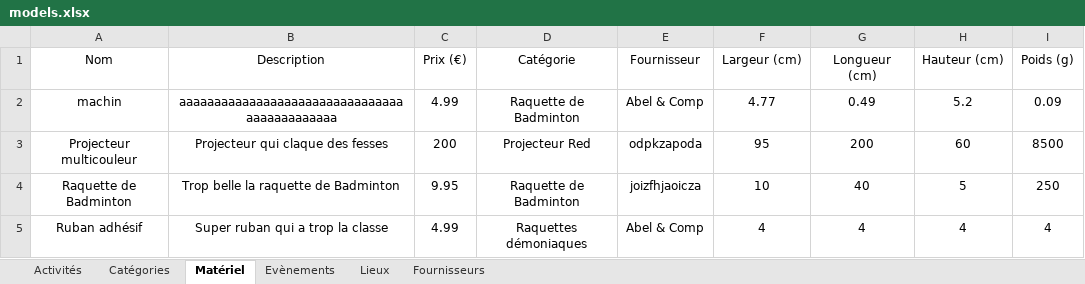
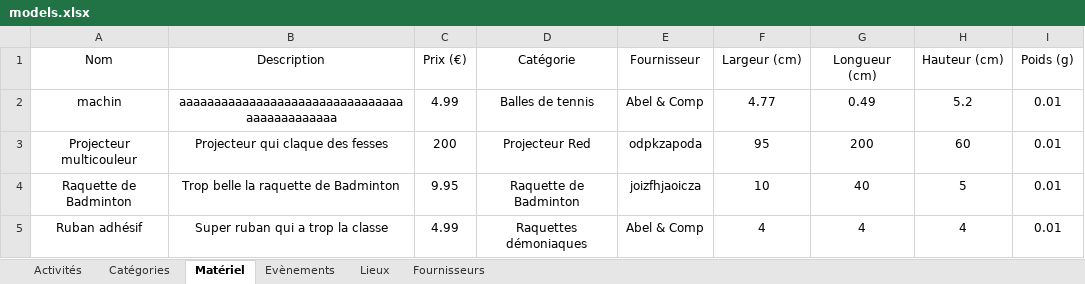
Before and after one commit to CyrielBastin/blacklights, an Excel workbook: import_models/models.xlsx, sheet Matériel, drawn as a sheet; values as stored, in another font and other column widths than the file's, no borders; the diff names each change by its address in the sheet, - before the commit and + after, or states it on an @@ line.

```diff
--- a/import_models/models.xlsx (sheet Matériel)
+++ b/import_models/models.xlsx (sheet Matériel)
-D2 (Catégorie): Raquette de Badminton
+D2 (Catégorie): Balles de tennis
-I2 (Poids (g)): 0.09
+I2 (Poids (g)): 0.01
-I3 (Poids (g)): 8500
+I3 (Poids (g)): 0.01
-I4 (Poids (g)): 250
+I4 (Poids (g)): 0.01
-I5 (Poids (g)): 4
+I5 (Poids (g)): 0.01
```
Also changed, not shown: sheet Activités, sheet Evènements, sheet Lieux, 17 other files.
